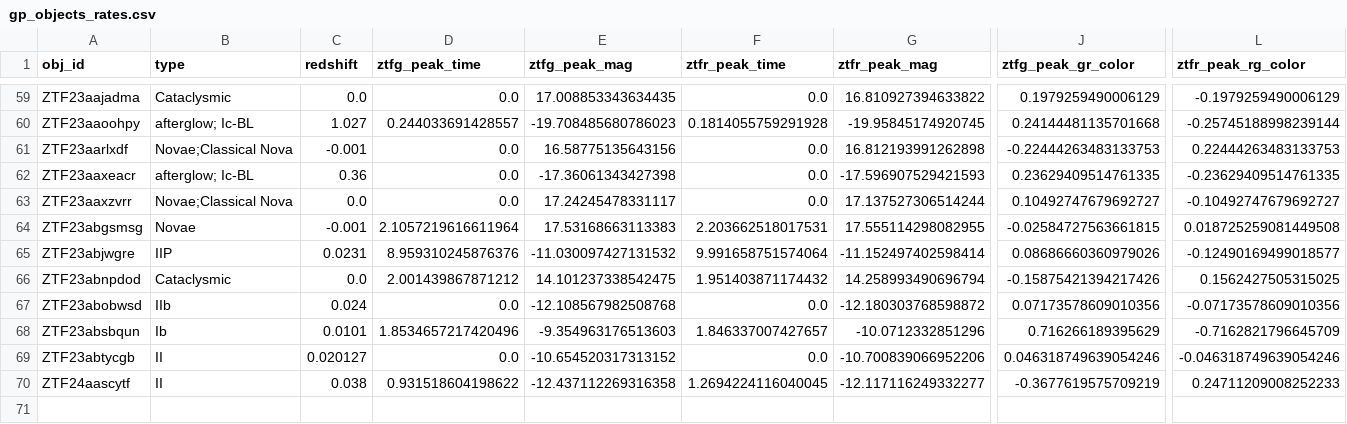
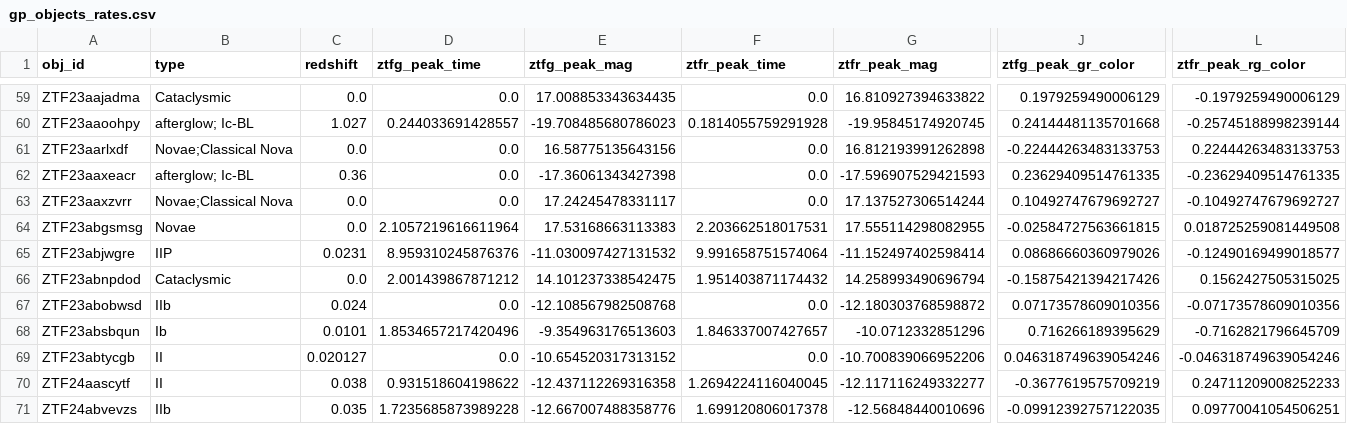
Before and after one commit to tylerbarna/kn-imposters, a CSV file: gp_objects_rates.csv, drawn as a sheet; only a part is shown, gaps mark what is left out; rows hold the shown columns only; the diff names each change by its address in the sheet, - before the commit and + after, or states it on an @@ line.

Commit message:
add new object ZTF24abvevzs
added new object, a IIb SNe, to data set and updated all plots to include it. will need to update paper

```diff
--- a/gp_objects_rates.csv
+++ b/gp_objects_rates.csv
-C61 (redshift): -0.001
+C61 (redshift): 0.0
-C64 (redshift): -0.001
+C64 (redshift): 0.0
+row 71: ZTF24abvevzs | IIb | 0.035 | 1.7235685873989228 | -12.667007488358776 | 1.699120806017378 | -12.56848440010696 | -0.09912392757122035 | 0.09770041054506251
```
Also changed, not shown: gp_rise_fade_stats.csv, 27 other files.
